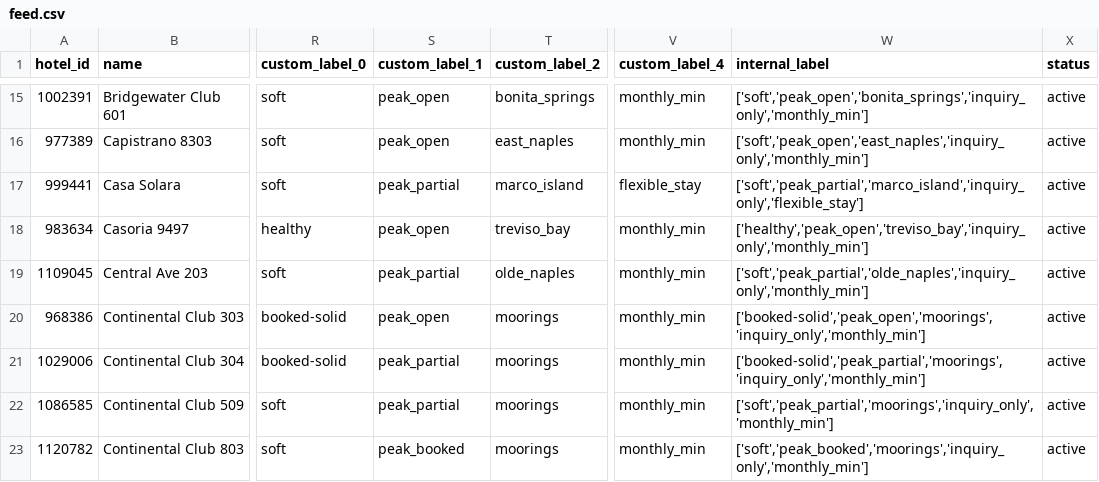
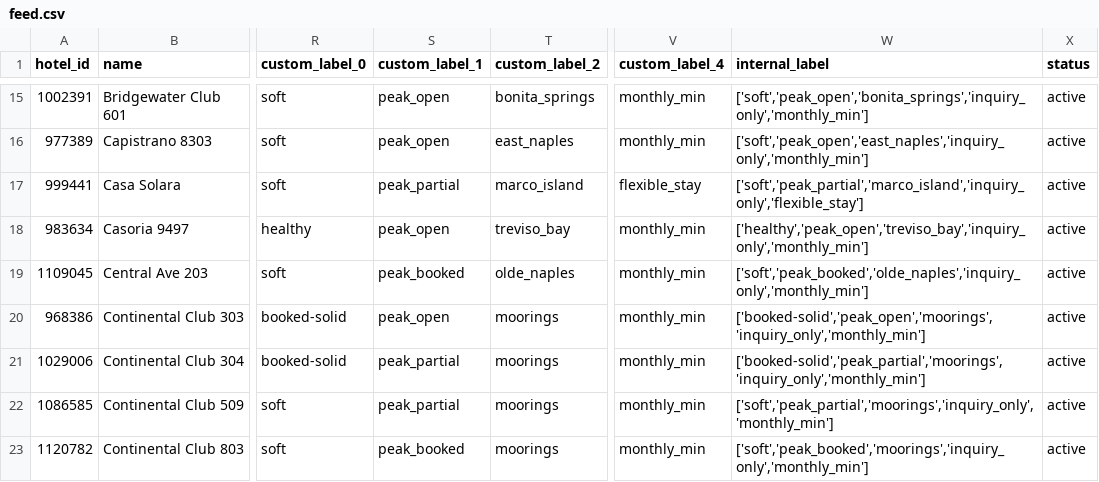
Before and after one commit to sjponsler41/nvpr-meta-feed, a CSV file: feed.csv, drawn as a sheet; only a part is shown, gaps mark what is left out; the diff names each change by its address in the sheet, - before the commit and + after, or states it on an @@ line.

Commit message:
Update feed 2026-08-10T11:30Z

```diff
--- a/feed.csv
+++ b/feed.csv
-S19 (custom_label_1): peak_partial
+S19 (custom_label_1): peak_booked
-W19 (internal_label): ['soft','peak_partial','olde_naples','inquiry_only','monthly_min']
+W19 (internal_label): ['soft','peak_booked','olde_naples','inquiry_only','monthly_min']
```
